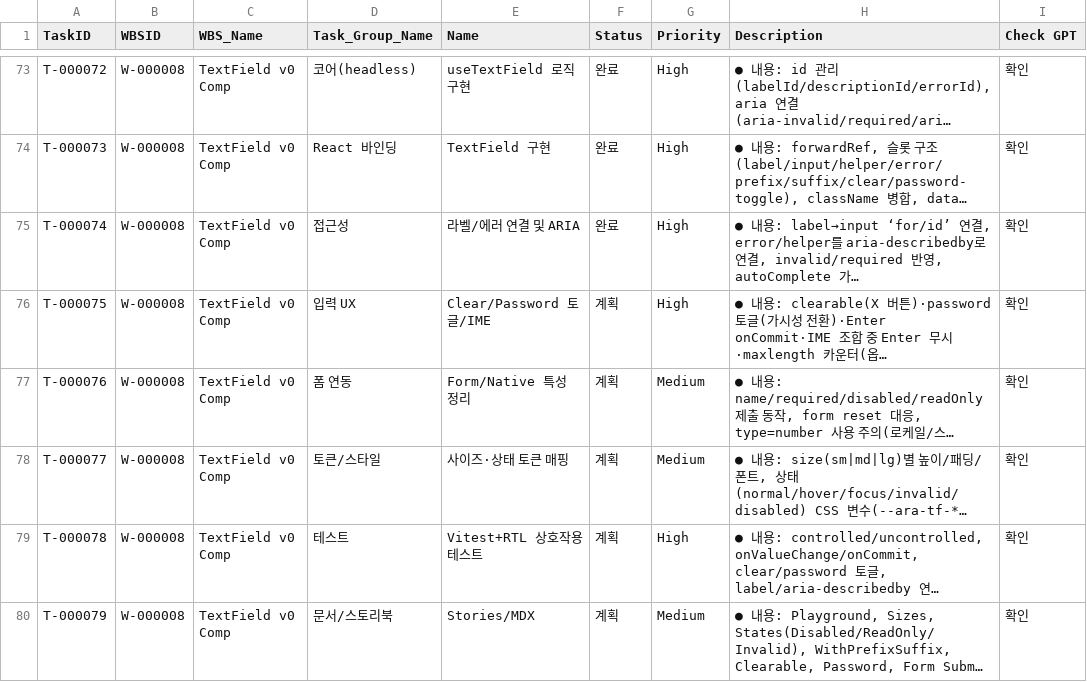
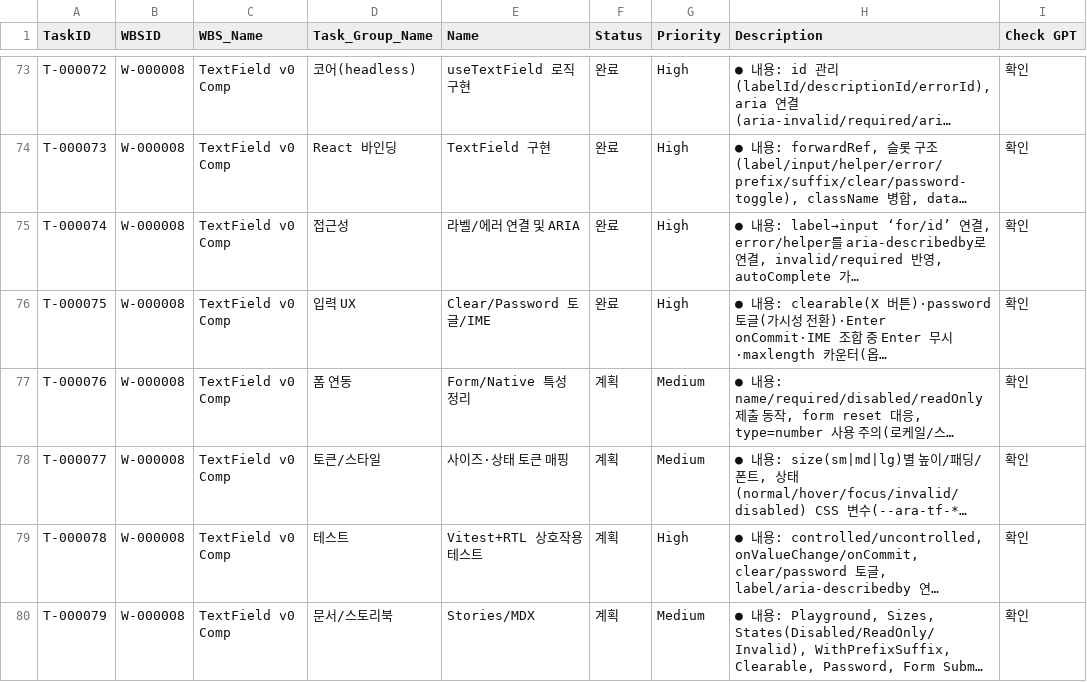
Before and after one commit to CompNh/ara, a CSV file: planning/Tasks.csv, drawn as a sheet; only a part is shown, gaps mark what is left out; long unchanged cells end in …; the diff names each change by its address in the sheet, - before the commit and + after, or states it on an @@ line.

Commit message:
chore(planning): TextField 진행 업데이트 (#234)
WBS: W-000008

Task: T-000075

Task Name: 입력 UX

Description: Task 상태/진척 반영

```diff
--- a/planning/Tasks.csv
+++ b/planning/Tasks.csv
-F76 (Status): 계획
+F76 (Status): 완료
```
Also changed, not shown: planning/WBS.csv.
